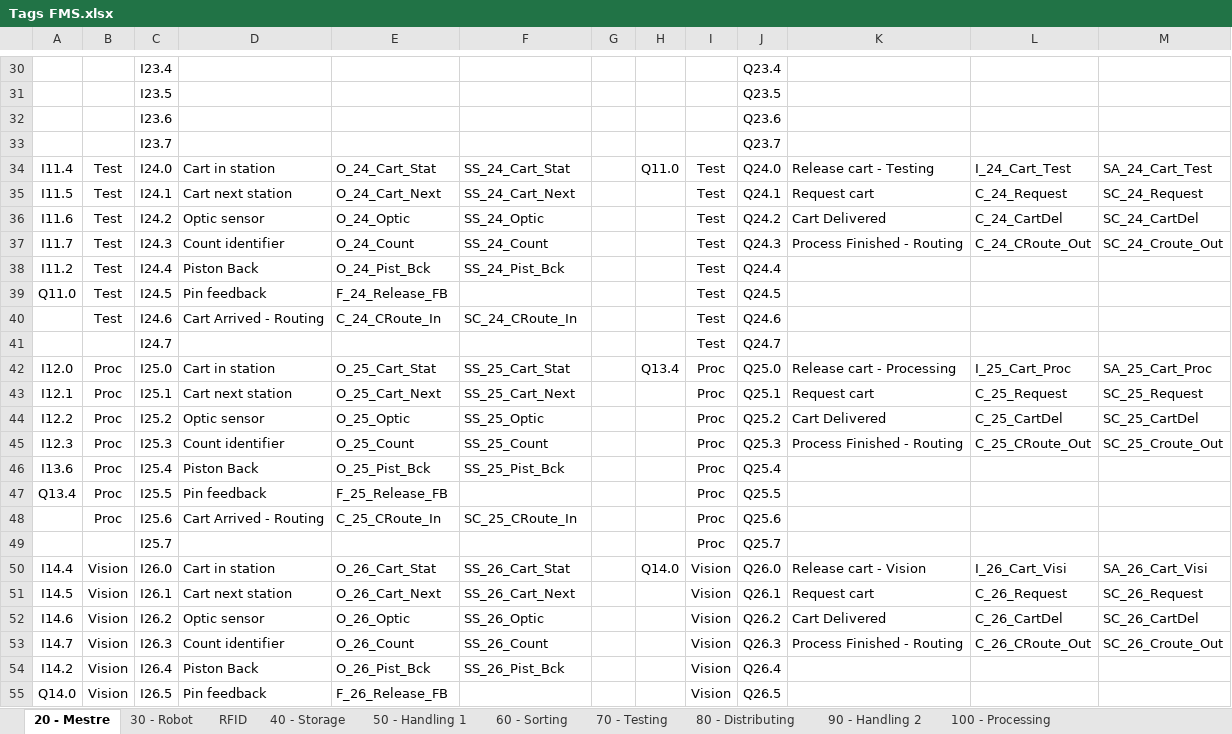
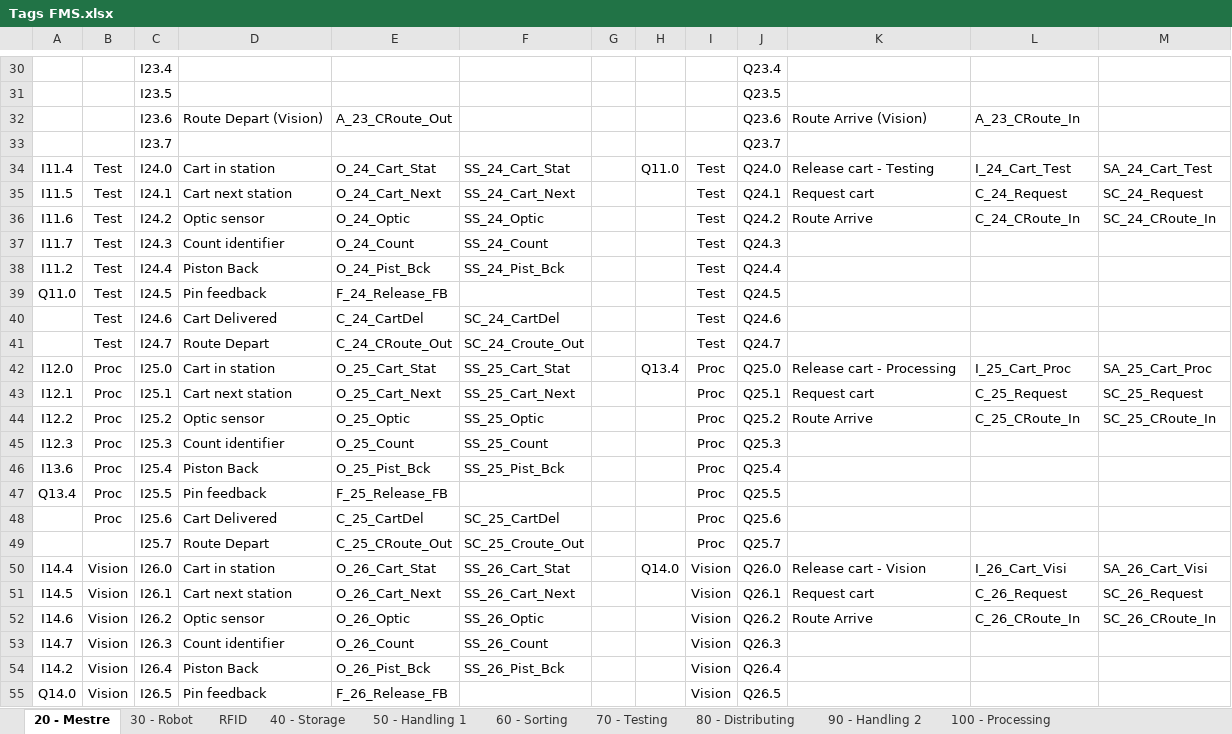
Before and after one commit to gasiepgodoy/DT-FMS, an Excel workbook: Tags FMS.xlsx, sheet 20 - Mestre, drawn as a sheet; only a part is shown, gaps mark what is left out; values as stored, in another font and other column widths than the file's, no borders; removed rows and columns are numbered as before the commit, all else as after; the diff covers the shown part only; the diff names each change by its address in the sheet, - before the commit and + after, or states it on an @@ line.

Commit message:
Update Tags FMS

```diff
--- a/Tags FMS.xlsx (sheet 20 - Mestre)
+++ b/Tags FMS.xlsx (sheet 20 - Mestre)
-row 32:  |  | I23.6 |  |  |  |  |  |  | Q23.6
+row 32:  |  | I23.6 | Route Depart (Vision) | A_23_CRoute_Out |  |  |  |  | Q23.6 | Route Arrive (Vision) | A_23_CRoute_In
-K36: Cart Delivered
+K36: Route Arrive
-L36: C_24_CartDel
+L36: C_24_CRoute_In
-M36: SC_24_CartDel
+M36: SC_24_CRoute_In
-K37: Process Finished - Routing
+K37: (empty)
-L37: C_24_CRoute_Out
+L37: (empty)
-M37: SC_24_Croute_Out
+M37: (empty)
-D40: Cart Arrived - Routing
+D40: Cart Delivered
-E40: C_24_CRoute_In
+E40: C_24_CartDel
-F40: SC_24_CRoute_In
+F40: SC_24_CartDel
-row 41:  |  | I24.7 |  |  |  |  |  | Test | Q24.7
+row 41:  | Test | I24.7 | Route Depart | C_24_CRoute_Out | SC_24_Croute_Out |  |  | Test | Q24.7
-K44: Cart Delivered
+K44: Route Arrive
-L44: C_25_CartDel
+L44: C_25_CRoute_In
-M44: SC_25_CartDel
+M44: SC_25_CRoute_In
-K45: Process Finished - Routing
+K45: (empty)
-L45: C_25_CRoute_Out
+L45: (empty)
-M45: SC_25_Croute_Out
+M45: (empty)
-D48: Cart Arrived - Routing
+D48: Cart Delivered
-E48: C_25_CRoute_In
+E48: C_25_CartDel
-F48: SC_25_CRoute_In
+F48: SC_25_CartDel
-D49: (empty)
+D49: Route Depart
-E49: (empty)
+E49: C_25_CRoute_Out
-F49: (empty)
+F49: SC_25_Croute_Out
-K52: Cart Delivered
+K52: Route Arrive
-L52: C_26_CartDel
+L52: C_26_CRoute_In
-M52: SC_26_CartDel
+M52: SC_26_CRoute_In
-K53: Process Finished - Routing
+K53: (empty)
-L53: C_26_CRoute_Out
+L53: (empty)
-M53: SC_26_Croute_Out
+M53: (empty)
```
Also changed, not shown: 42 edited cells elsewhere in this sheet, sheet 100 - Processing, sheet 40 - Storage.
